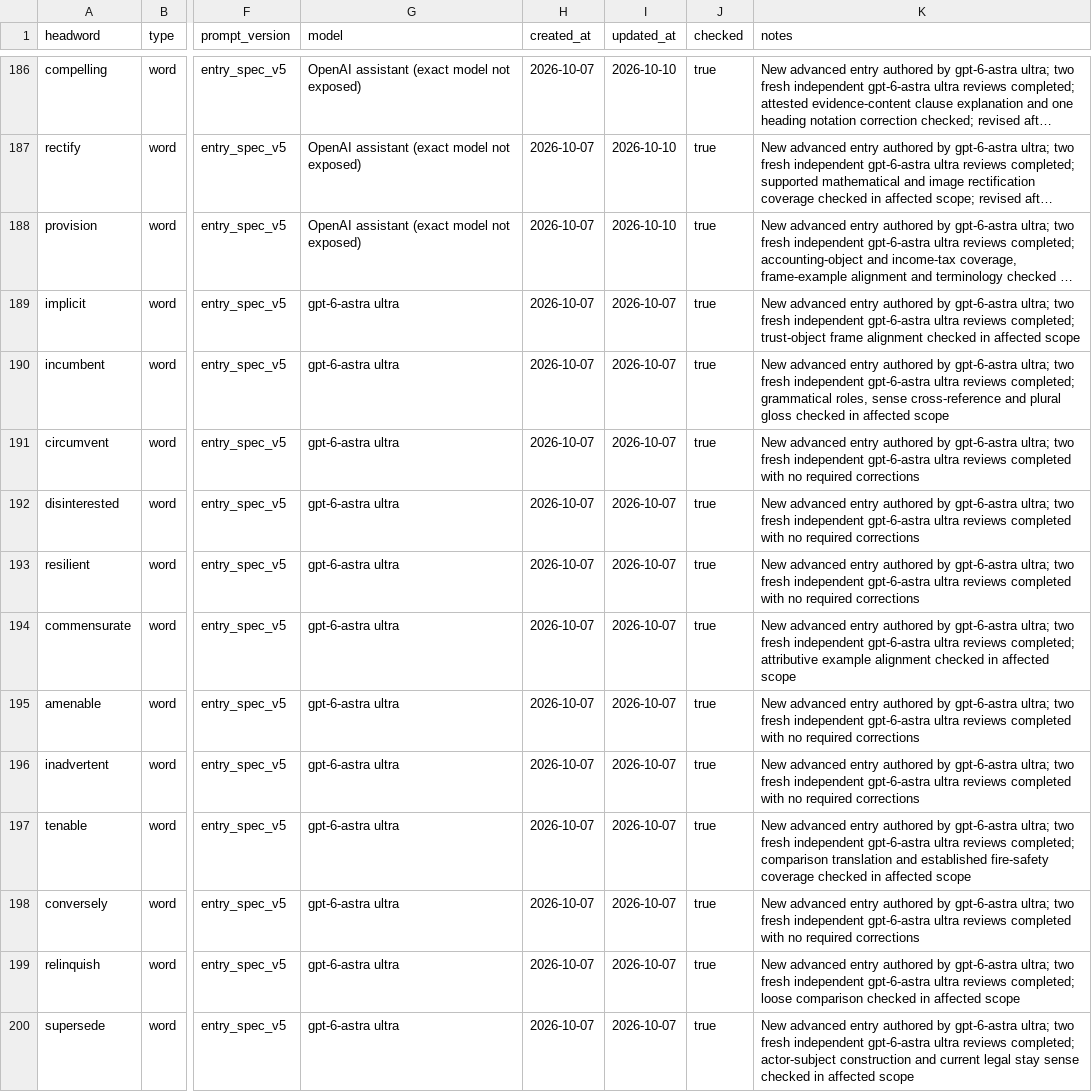
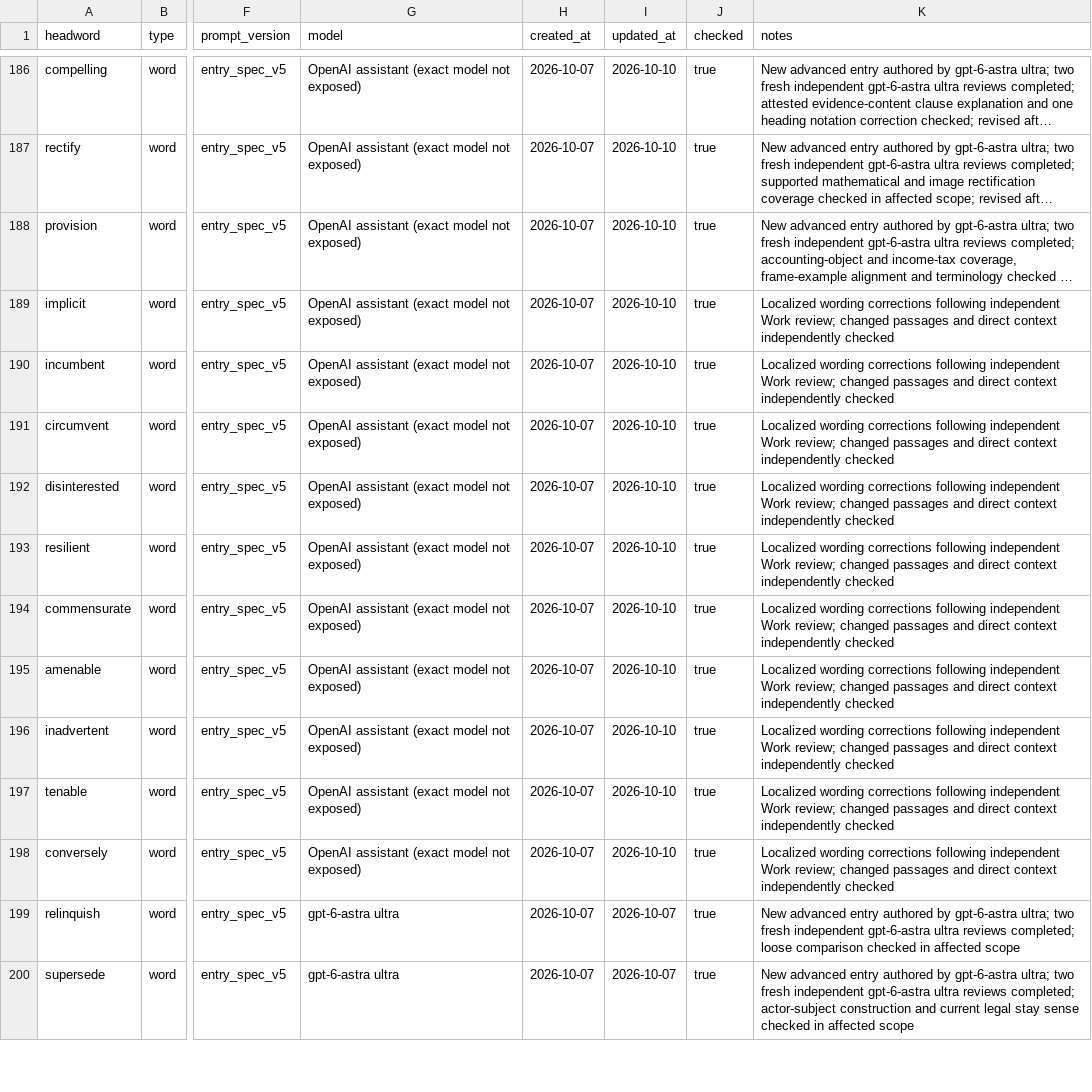
Before and after one commit to Kyapya/english-dictionary, a CSV file: queue/words.csv, drawn as a sheet; only a part is shown, gaps mark what is left out; long unchanged cells end in …; the diff names each change by its address in the sheet, - before the commit and + after, or states it on an @@ line.

Commit message:
Refine ten articles after integrated review of words 51-60 (#699)

```diff
--- a/queue/words.csv
+++ b/queue/words.csv
-G189:G198 (model): gpt-6-astra ultra
+G189:G198 (model): OpenAI assistant (exact model not exposed)
-I189:I198 (updated_at): 2026-10-07
+I189:I198 (updated_at): 2026-10-10
-K189 (notes): New advanced entry authored by gpt-6-astra ultra; two fresh independent gpt-6-astra ultra reviews completed; trust-object frame alignment checked in affected scope
+K189 (notes): Localized wording corrections following independent Work review; changed passages and direct context independently checked
-K190 (notes): New advanced entry authored by gpt-6-astra ultra; two fresh independent gpt-6-astra ultra reviews completed; grammatical roles, sense cross-reference and plural gloss checked in affected scope
+K190 (notes): Localized wording corrections following independent Work review; changed passages and direct context independently checked
-K191:K193 (notes): New advanced entry authored by gpt-6-astra ultra; two fresh independent gpt-6-astra ultra reviews completed with no required corrections
+K191:K193 (notes): Localized wording corrections following independent Work review; changed passages and direct context independently checked
-K194 (notes): New advanced entry authored by gpt-6-astra ultra; two fresh independent gpt-6-astra ultra reviews completed; attributive example alignment checked in affected scope
+K194 (notes): Localized wording corrections following independent Work review; changed passages and direct context independently checked
-K195:K196 (notes): New advanced entry authored by gpt-6-astra ultra; two fresh independent gpt-6-astra ultra reviews completed with no required corrections
+K195:K196 (notes): Localized wording corrections following independent Work review; changed passages and direct context independently checked
-K197 (notes): New advanced entry authored by gpt-6-astra ultra; two fresh independent gpt-6-astra ultra reviews completed; comparison translation and established fire-safety coverage checked in affected scope
+K197 (notes): Localized wording corrections following independent Work review; changed passages and direct context independently checked
-K198 (notes): New advanced entry authored by gpt-6-astra ultra; two fresh independent gpt-6-astra ultra reviews completed with no required corrections
+K198 (notes): Localized wording corrections following independent Work review; changed passages and direct context independently checked
```
Also changed, not shown: 10 other files.
